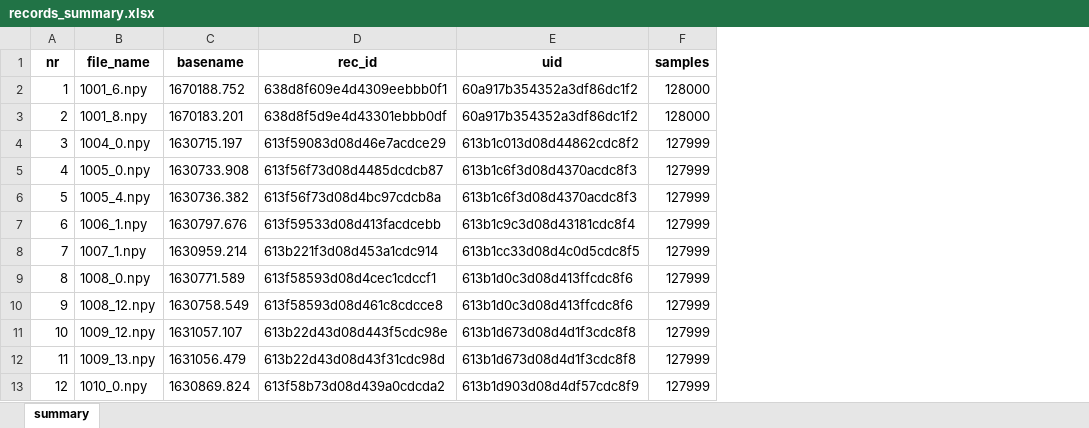
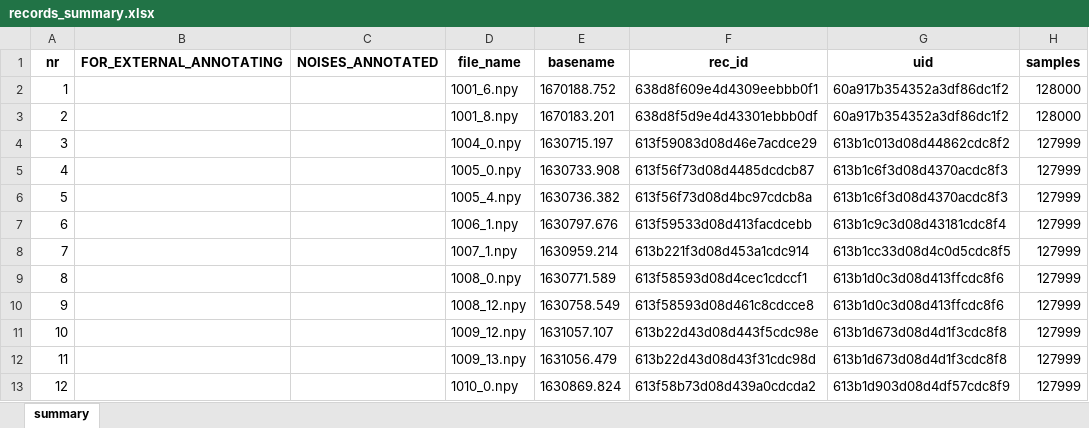
Before and after one commit to kesju/project_train_unet, an Excel workbook: 0_COLLECT_ZIVE_DATA/DUOM_2023/records_summary.xlsx, sheet summary, drawn as a sheet; only a part is shown; values as stored, in another font and other column widths than the file's, no borders; the diff names each change by its address in the sheet, - before the commit and + after, or states it on an @@ line.

Commit message:
Refactor noise data processing scripts and update records summary
- Added new script `convert_noises_secs_to_indexes_v3.py` for improved parsing of noise data from text files, including handling of basename extraction.
- Updated existing script `convert_noises_secs_to_indexes_v2.py` to include basename functionality (commented out).
- Modified `records_summary.csv` to include a new column for basename and updated the format for external annotation flags.
- Updated `noises_with_ids.txt` to include basename information for each noise file.
- Updated binary files `records_summary.xlsx` to reflect changes in the CSV format.
- Ensured compatibility with new data structure in processing functions.

```diff
--- a/0_COLLECT_ZIVE_DATA/DUOM_2023/records_summary.xlsx (sheet summary)
+++ b/0_COLLECT_ZIVE_DATA/DUOM_2023/records_summary.xlsx (sheet summary)
+column B (FOR_EXTERNAL_ANNOTATING), empty
+column C (NOISES_ANNOTATED), empty
```
Also changed, not shown: 1_PREPARE_TRAIN_UNET_DATA/get_the_list_for_nika/records_summary.xlsx, 5 other files.
